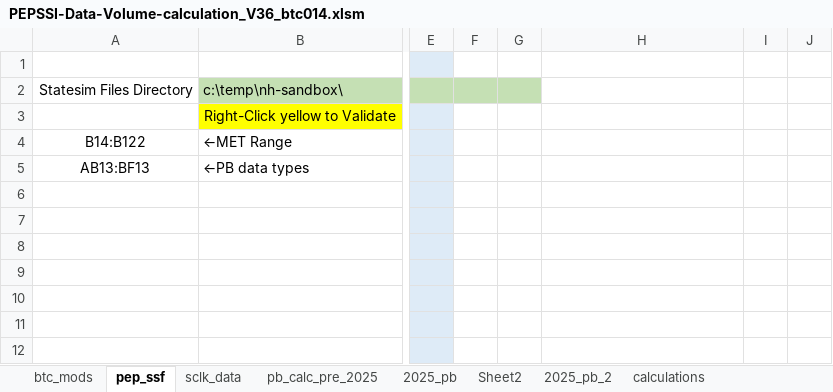
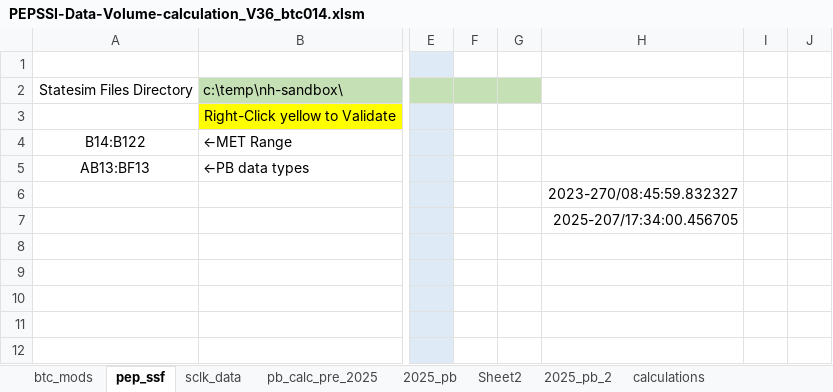
Before and after one commit to drbitboy/NH_PB, an Excel workbook: PB_eXcel/PEPSSI-Data-Volume-calculation_V36_btc014.xlsm, sheet pep_ssf, drawn as a sheet; only a part is shown, gaps mark what is left out; values as stored, in another font and other column widths than the file's, no borders; charts and pictures and conditional formats and table styles not drawn; 1 other sheet too large or unreadable and not compared; the diff names each change by its address in the sheet, - before the commit and + after, or states it on an @@ line.

```diff
--- a/PB_eXcel/PEPSSI-Data-Volume-calculation_V36_btc014.xlsm (sheet pep_ssf)
+++ b/PB_eXcel/PEPSSI-Data-Volume-calculation_V36_btc014.xlsm (sheet pep_ssf)
-H6: (empty)
+H6: 2023-270/08:45:59.832327
-H7: (empty)
+H7: 2025-207/17:34:00.456705
```
Also changed, not shown: sheet 2025_pb_2.
